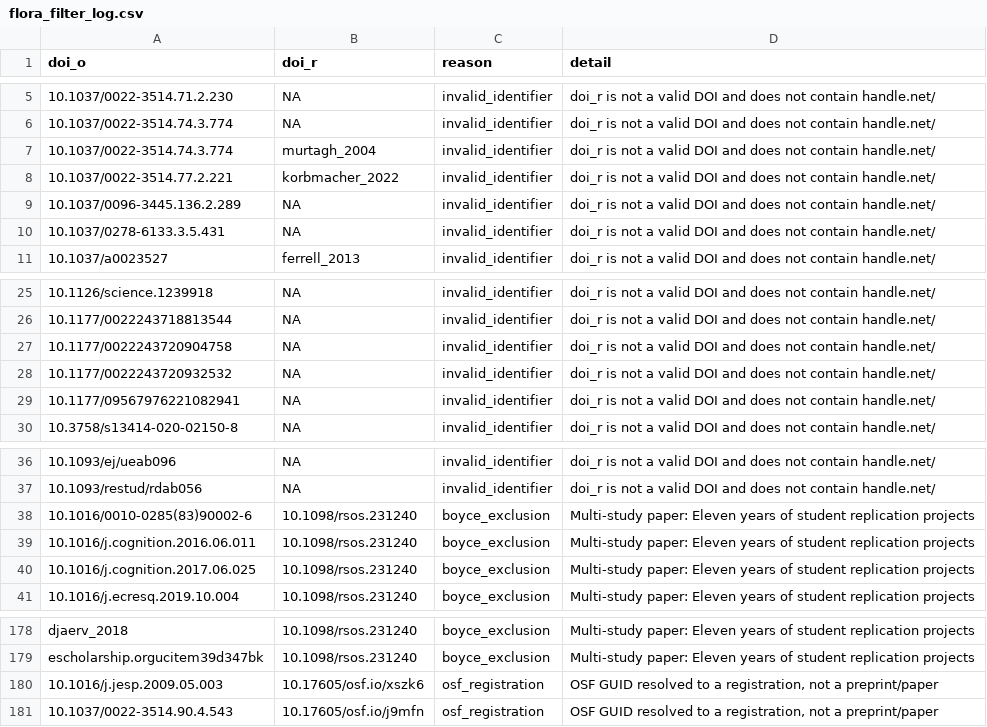
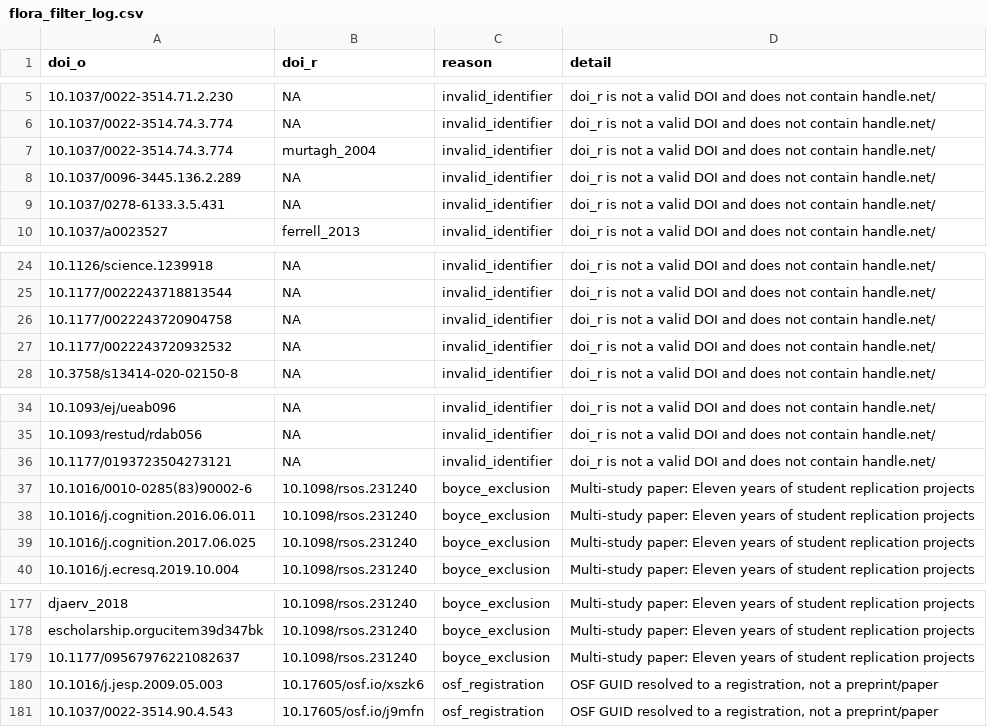
Before and after one commit to forrtproject/FReD-data, a CSV file: output/flora_filter_log.csv, drawn as a sheet; only a part is shown, gaps mark what is left out; removed rows and columns are numbered as before the commit, all else as after; the diff names each change by its address in the sheet, - before the commit and + after, or states it on an @@ line.

```diff
--- a/output/flora_filter_log.csv
+++ b/output/flora_filter_log.csv
-row 8: 10.1037/0022-3514.77.2.221 | korbmacher_2022 | invalid_identifier | doi_r is not a valid DOI and does not contain handle.net/
-row 29: 10.1177/09567976221082941 | NA | invalid_identifier | doi_r is not a valid DOI and does not contain handle.net/
+row 36: 10.1177/0193723504273121 | NA | invalid_identifier | doi_r is not a valid DOI and does not contain handle.net/
+row 179: 10.1177/09567976221082637 | 10.1098/rsos.231240 | boyce_exclusion | Multi-study paper: Eleven years of student replication projects
```
Also changed, not shown: 1 other file.
